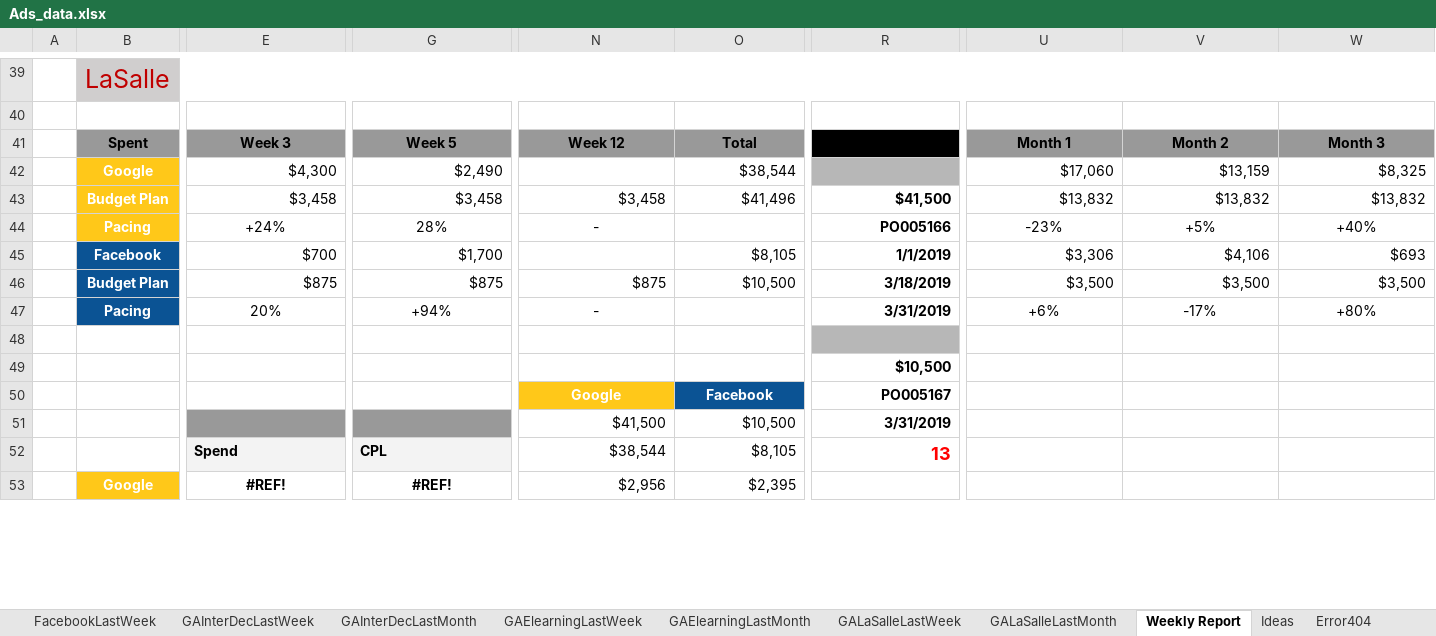
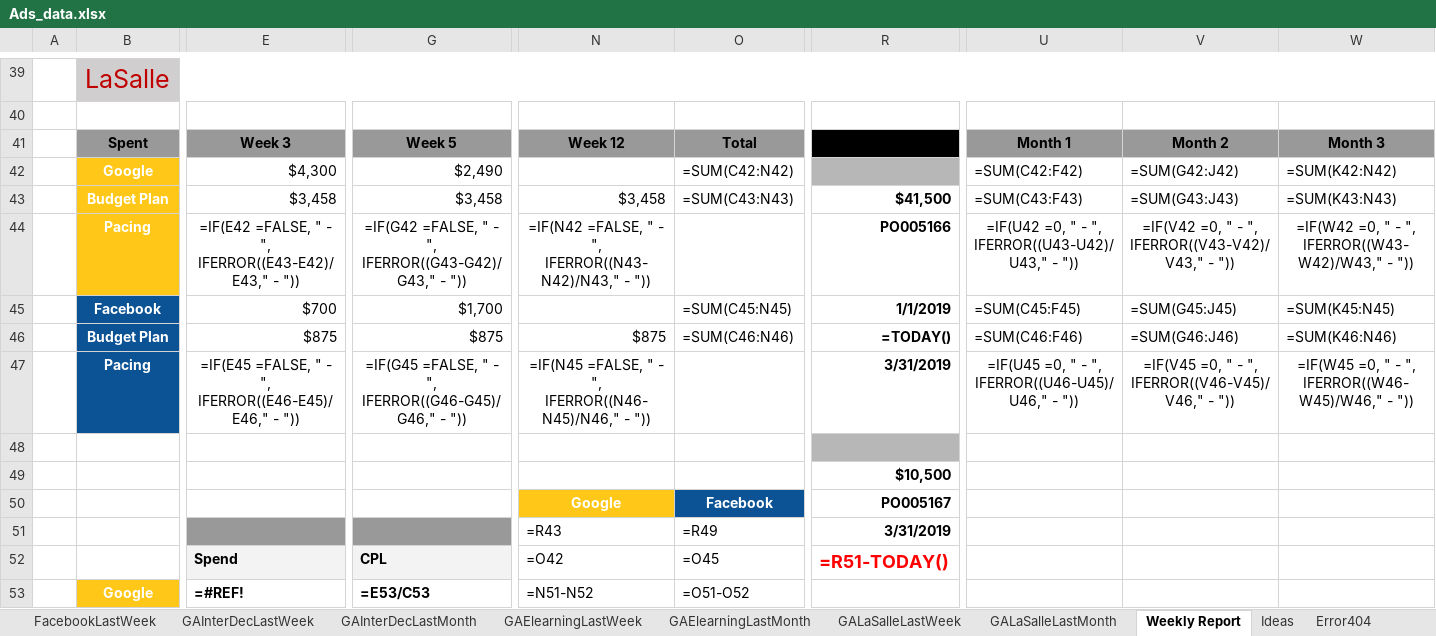
Before and after one commit to BjMrq/Python-DigitalAds-Data-Pipeline, an Excel workbook: Ads_data.xlsx, sheet Weekly Report, drawn as a sheet; only a part is shown, gaps mark what is left out; values as stored, in another font and other column widths than the file's, no borders; formulas without a stored value are shown as written; charts and pictures and conditional formats not drawn; removed rows and columns are numbered as before the commit, all else as after; rows hold the shown columns only; the diff covers the shown part only; the diff names each change by its address in the sheet, - before the commit and + after, or states it on an @@ line.

```diff
--- a/Ads_data.xlsx (sheet Weekly Report)
+++ b/Ads_data.xlsx (sheet Weekly Report)
-O42: $38,544
+O42: =SUM(C42:N42)
-U42: $17,060
+U42: =SUM(C42:F42)
-V42: $13,159
+V42: =SUM(G42:J42)
-W42: $8,325
+W42: =SUM(K42:N42)
-O43: $41,496
+O43: =SUM(C43:N43)
-U43: $13,832
+U43: =SUM(C43:F43)
-V43: $13,832
+V43: =SUM(G43:J43)
-W43: $13,832
+W43: =SUM(K43:N43)
-row 44:  | Pacing | +24% | 28% | - |  | PO005166 | -23% | +5% | +40%
+row 44:  | Pacing | =IF(E42 =FALSE, " - ", IFERROR((E43-E42)/E43," - ")) | =IF(G42 =FALSE, " - ", IFERROR((G43-G42)/G43," - ")) | =IF(N42 =FALSE, " - ", IFERROR((N43-N42)/N43," - ")) |  | PO005166 | =IF(U42 =0, " - ", IFERROR((U43-U42)/U43," - ")) | =IF(V42 =0, " - ", IFERROR((V43-V42)/V43," - ")) | =IF(W42 =0, " - ", IFERROR((W43-W42)/W43," - "))
-O45: $8,105
+O45: =SUM(C45:N45)
-U45: $3,306
+U45: =SUM(C45:F45)
-V45: $4,106
+V45: =SUM(G45:J45)
-W45: $693
+W45: =SUM(K45:N45)
-O46: $10,500
+O46: =SUM(C46:N46)
-R46: 3/18/2019
+R46: =TODAY()
-U46: $3,500
+U46: =SUM(C46:F46)
-V46: $3,500
+V46: =SUM(G46:J46)
-W46: $3,500
+W46: =SUM(K46:N46)
-row 47:  | Pacing | 20% | +94% | - |  | 3/31/2019 | +6% | -17% | +80%
+row 47:  | Pacing | =IF(E45 =FALSE, " - ", IFERROR((E46-E45)/E46," - ")) | =IF(G45 =FALSE, " - ", IFERROR((G46-G45)/G46," - ")) | =IF(N45 =FALSE, " - ", IFERROR((N46-N45)/N46," - ")) |  | 3/31/2019 | =IF(U45 =0, " - ", IFERROR((U46-U45)/U46," - ")) | =IF(V45 =0, " - ", IFERROR((V46-V45)/V46," - ")) | =IF(W45 =0, " - ", IFERROR((W46-W45)/W46," - "))
-N51: $41,500
+N51: =R43
-O51: $10,500
+O51: =R49
-N52: $38,544
+N52: =O42
-O52: $8,105
+O52: =O45
-R52: 13
+R52: =R51-TODAY()
-E53: #REF!
+E53: =#REF!
-E53 alignment: center
+E53 alignment: left
-G53: #REF!
+G53: =E53/C53
-G53 alignment: center
+G53 alignment: left
-N53: $2,956
+N53: =N51-N52
-O53: $2,395
+O53: =O51-O52
```
Also changed, not shown: 13 added rows, 13 removed rows, 67 edited cells and cell formats elsewhere in this sheet, sheet FacebookLastWeek, sheet GAElearningLastWeek, sheet GAInterDecLastWeek, sheet GALaSalleLastWeek, sheet GALaSalleLastMonth, sheet GAInterDecLastMonth, 1 more sheet, charts or pictures, 2 other files.
